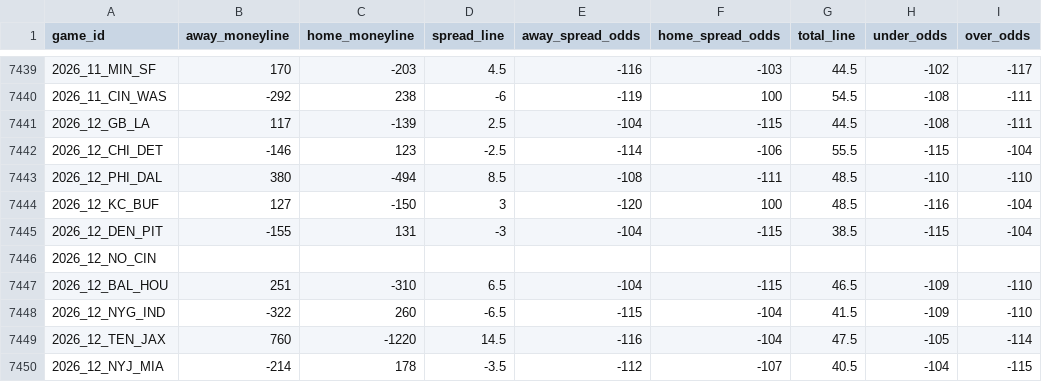
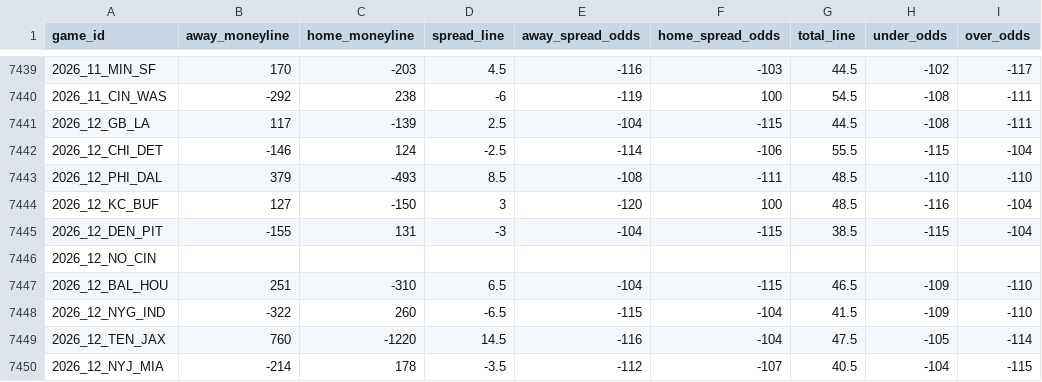
Before and after one commit to Lolindhir/fantasy-app, a CSV file: data-source/providers/nflverse/schedule-odds/raw-latest.csv, drawn as a sheet; only a part is shown, gaps mark what is left out.

```diff
--- a/data-source/providers/nflverse/schedule-odds/raw-latest.csv
+++ b/data-source/providers/nflverse/schedule-odds/raw-latest.csv
@@ -7441,4 +7441,4 @@ game_id,away_moneyline,home_moneyline,spread_line,away_spread_odds,home_spread_o
 2026_12_GB_LA,117,-139,2.5,-104,-115,44.5,-108,-111
-2026_12_CHI_DET,-146,123,-2.5,-114,-106,55.5,-115,-104
-2026_12_PHI_DAL,380,-494,8.5,-108,-111,48.5,-110,-110
+2026_12_CHI_DET,-146,124,-2.5,-114,-106,55.5,-115,-104
+2026_12_PHI_DAL,379,-493,8.5,-108,-111,48.5,-110,-110
 2026_12_KC_BUF,127,-150,3,-120,100,48.5,-116,-104
```
Also changed, not shown: 3 other files.
